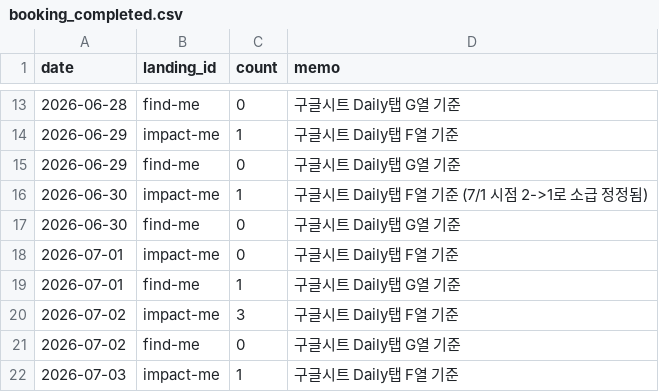
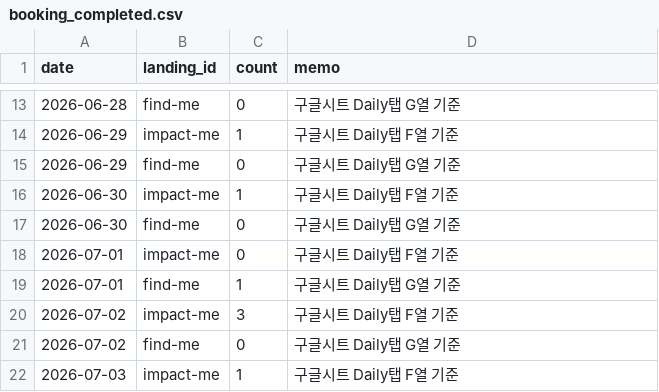
Before and after one commit to fgih304-netizen/fgih304-netizen.github.io, a CSV file: booking_completed.csv, drawn as a sheet; only a part is shown, gaps mark what is left out.

```diff
--- a/booking_completed.csv
+++ b/booking_completed.csv
@@ -15,3 +15,3 @@ date,landing_id,count,memo
 2026-06-29,find-me,0,구글시트 Daily탭 G열 기준
-2026-06-30,impact-me,1,구글시트 Daily탭 F열 기준 (7/1 시점 2->1로 소급 정정됨)
+2026-06-30,impact-me,1,구글시트 Daily탭 F열 기준
 2026-06-30,find-me,0,구글시트 Daily탭 G열 기준
```
Also changed, not shown: revenue.csv, typeform_submits.csv, 2 other files.
